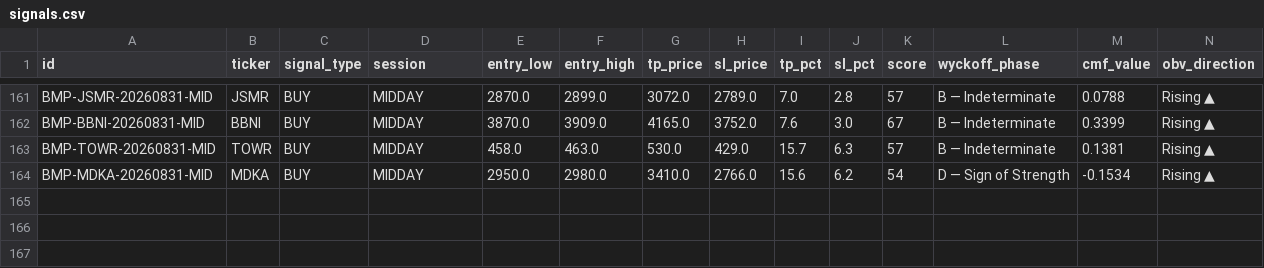
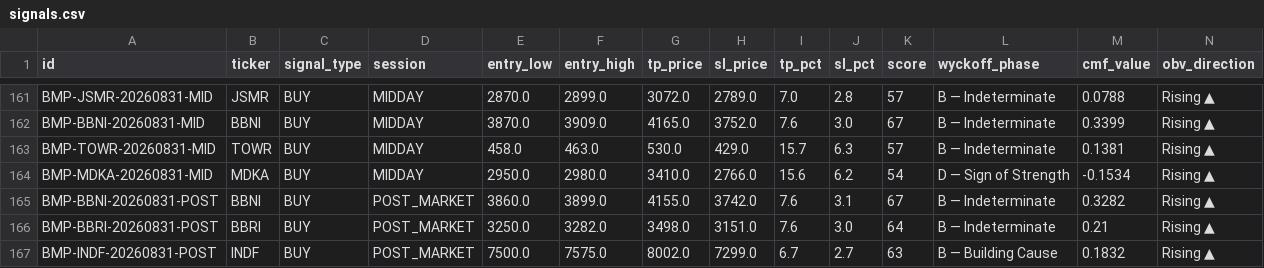
Before and after one commit to aryarifki/bandarmology-signalsFork, a CSV file: data/signals.csv, drawn as a sheet; only a part is shown, gaps mark what is left out; rows hold the shown columns only; the diff names each change by its address in the sheet, - before the commit and + after, or states it on an @@ line.

Commit message:
signals POST_MARKET 2026-08-31 11:48 UTC

```diff
--- a/data/signals.csv
+++ b/data/signals.csv
+row 165: BMP-BBNI-20260831-POST | BBNI | BUY | POST_MARKET | 3860.0 | 3899.0 | 4155.0 | 3742.0 | 7.6 | 3.1 | 67 | B — Indeterminate | 0.3282 | Rising ▲
+row 166: BMP-BBRI-20260831-POST | BBRI | BUY | POST_MARKET | 3250.0 | 3282.0 | 3498.0 | 3151.0 | 7.6 | 3.0 | 64 | B — Indeterminate | 0.21 | Rising ▲
+row 167: BMP-INDF-20260831-POST | INDF | BUY | POST_MARKET | 7500.0 | 7575.0 | 8002.0 | 7299.0 | 6.7 | 2.7 | 63 | B — Building Cause | 0.1832 | Rising ▲
```
